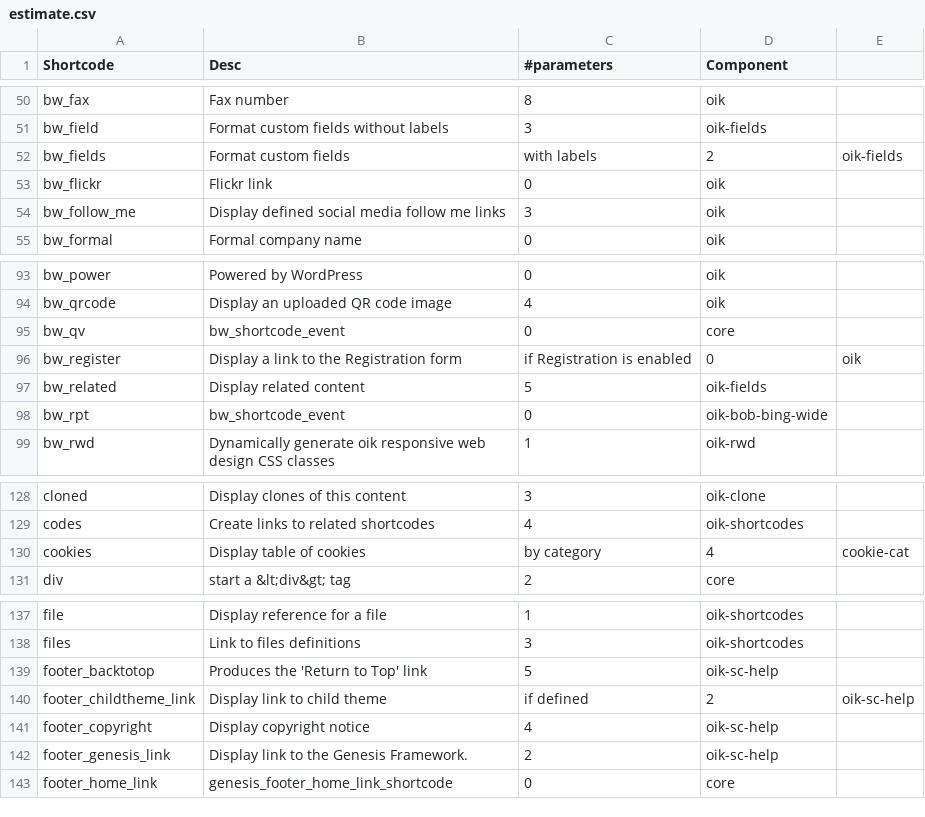
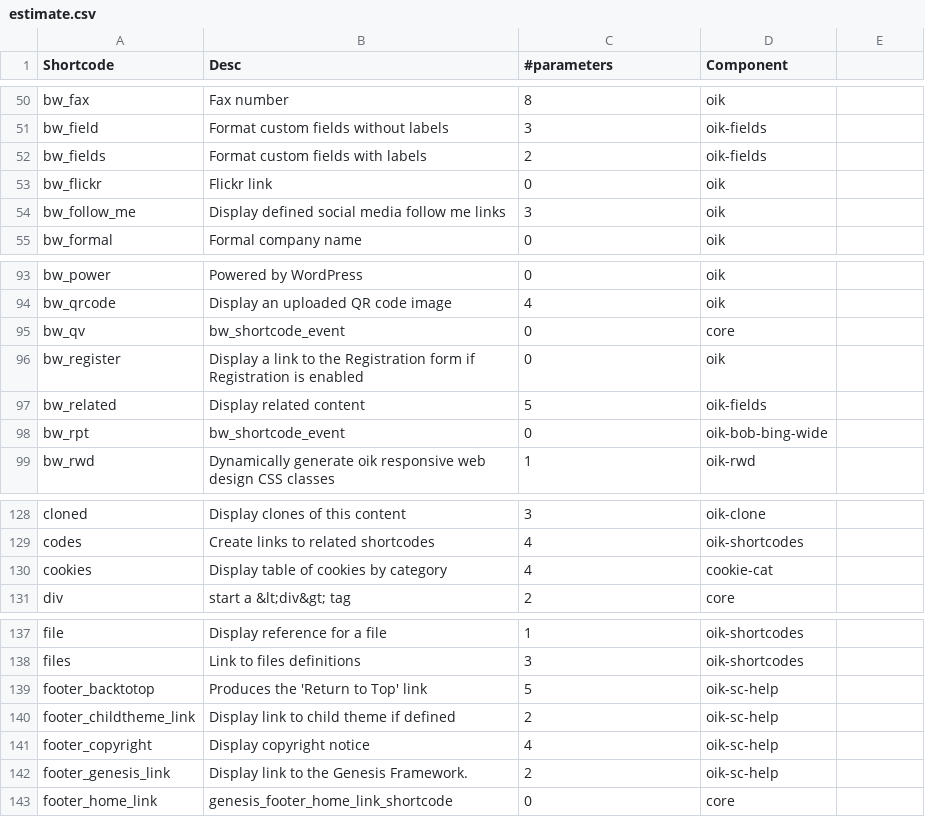
Before and after one commit to bobbingwide/oik-block, a CSV file: converter/estimate.csv, drawn as a sheet; only a part is shown, gaps mark what is left out.

```diff
--- a/converter/estimate.csv
+++ b/converter/estimate.csv
@@ -51,3 +51,3 @@ bw_fax,Fax number,8,oik
 bw_field,Format custom fields without labels,3,oik-fields
-bw_fields,Format custom fields, with labels,2,oik-fields
+bw_fields,Format custom fields with labels,2,oik-fields
 bw_flickr,Flickr link,0,oik
@@ -95,3 +95,3 @@ bw_qrcode,Display an uploaded QR code image,4,oik
 bw_qv,bw_shortcode_event,0,core
-bw_register,Display a link to the Registration form, if Registration is enabled,0,oik
+bw_register,Display a link to the Registration form if Registration is enabled,0,oik
 bw_related,Display related content,5,oik-fields
@@ -129,3 +129,3 @@ cloned,Display clones of this content,3,oik-clone
 codes,Create links to related shortcodes,4,oik-shortcodes
-cookies,Display table of cookies, by category,4,cookie-cat
+cookies,Display table of cookies by category,4,cookie-cat
 div,start a &lt;div&gt; tag,2,core
@@ -139,3 +139,3 @@ files,Link to files definitions,3,oik-shortcodes
 footer_backtotop,Produces the 'Return to Top' link,5,oik-sc-help
-footer_childtheme_link,Display link to child theme, if defined,2,oik-sc-help
+footer_childtheme_link,Display link to child theme if defined,2,oik-sc-help
 footer_copyright,Display copyright notice,4,oik-sc-help
```
Also changed, not shown: converter/sites-components.csv.
